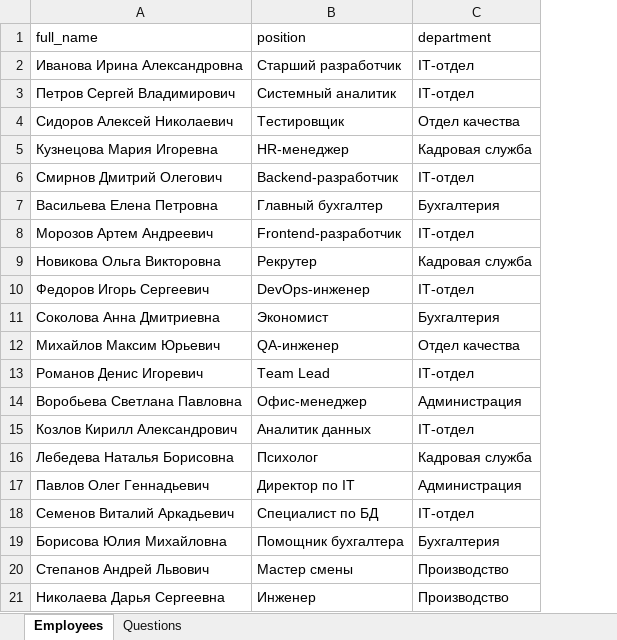
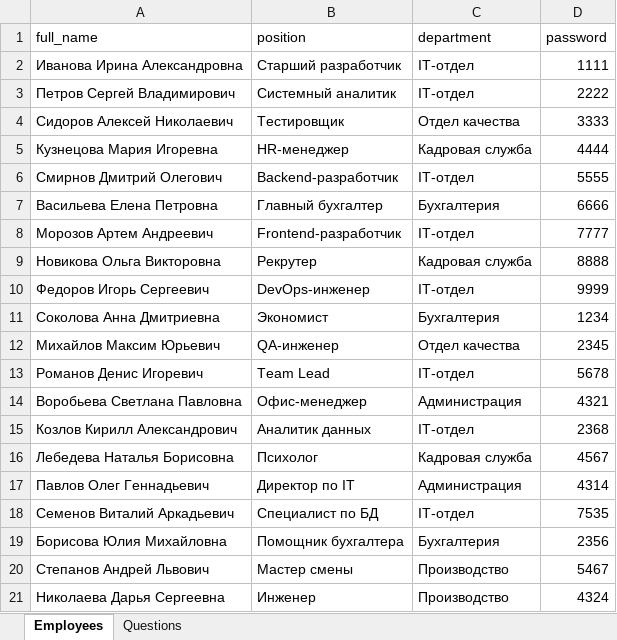
Before and after one commit to Yana5193/informatika, an Excel workbook: final_task/employees.xlsx, sheet Employees, drawn as a sheet; values as stored, in another font and other column widths than the file's, no borders; the diff names each change by its address in the sheet, - before the commit and + after, or states it on an @@ line.

```diff
--- a/final_task/employees.xlsx (sheet Employees)
+++ b/final_task/employees.xlsx (sheet Employees)
+column D (password), rows 2-21: 1111 | 2222 | 3333 | 4444 | 5555 | 6666 | 7777 | 8888 | 9999 | 1234 | 2345 | 5678 | 4321 | 2368 | 4567 | 4314 | 7535 | 2356 | 5467 | 4324
```
Also changed, not shown: 11 other files.
